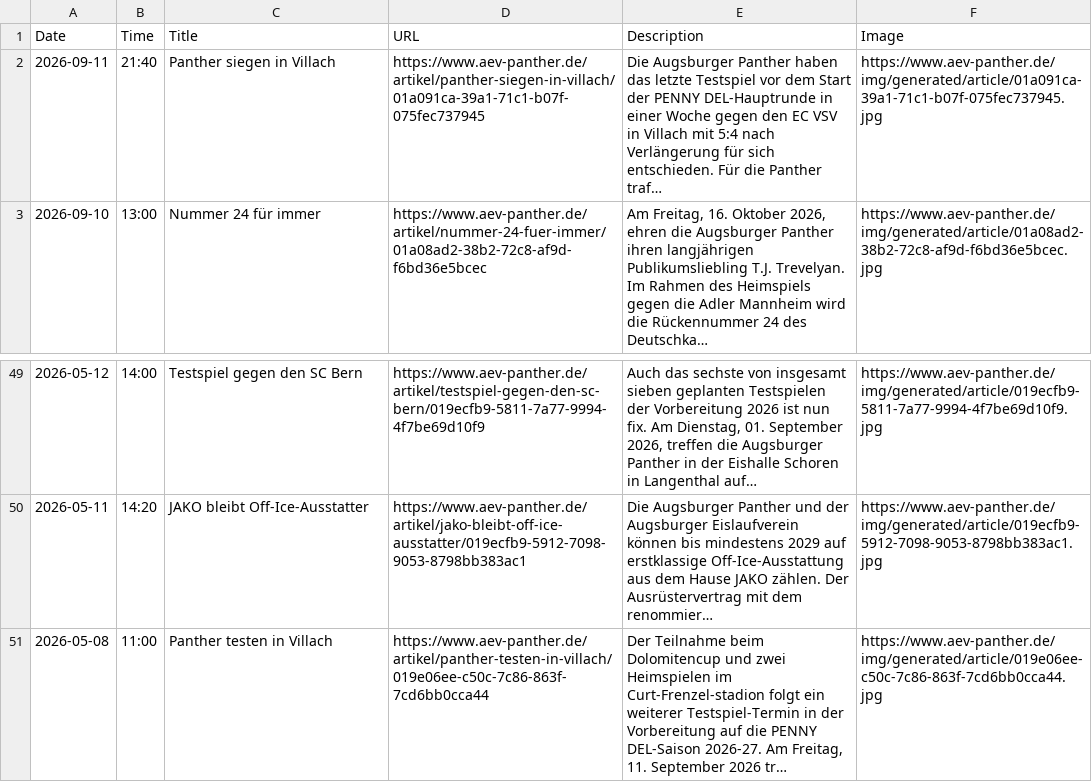
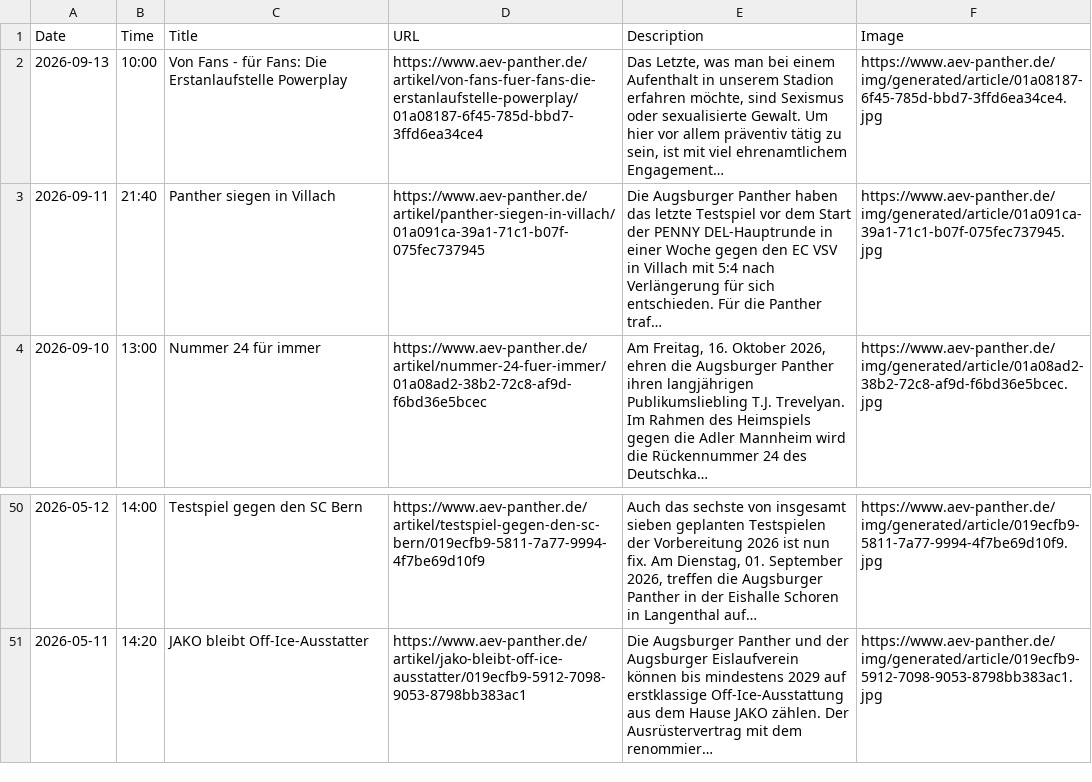
Before and after one commit to bennokress/rss-feeds, a TSV file: Augsburger Panther/articles.tsv, drawn as a sheet; only a part is shown, gaps mark what is left out; removed rows and columns are numbered as before the commit, all else as after; the diff names each change by its address in the sheet, - before the commit and + after, or states it on an @@ line.

```diff
--- a/Augsburger Panther/articles.tsv
+++ b/Augsburger Panther/articles.tsv
+row 2: 2026-09-13 | 10:00 | Von Fans - für Fans: Die Erstanlaufstelle Powerplay | https://www.aev-panther.de/artikel/von-fans-fuer-fans-die-erstanlaufstelle-powerplay/01a08187-6f45-785d-bbd7-3ffd6ea34ce4 | Das Letzte, was man bei einem Aufenthalt in unserem Stadion erfahren möchte, sind Sexismus oder sexualisierte Gewalt. Um hier vor allem präventiv tätig zu sein, ist mit viel ehrenamtlichem Engagement… | https://www.aev-panther.de/img/generated/article/01a08187-6f45-785d-bbd7-3ffd6ea34ce4.jpg
-row 51: 2026-05-08 | 11:00 | Panther testen in Villach | https://www.aev-panther.de/artikel/panther-testen-in-villach/019e06ee-c50c-7c86-863f-7cd6bb0cca44 | Der Teilnahme beim Dolomitencup und zwei Heimspielen im Curt-Frenzel-stadion folgt ein weiterer Testspiel-Termin in der Vorbereitung auf die PENNY DEL-Saison 2026-27. Am Freitag, 11. September 2026 tr… | https://www.aev-panther.de/img/generated/article/019e06ee-c50c-7c86-863f-7cd6bb0cca44.jpg
```
Also changed, not shown: 1 other file.
